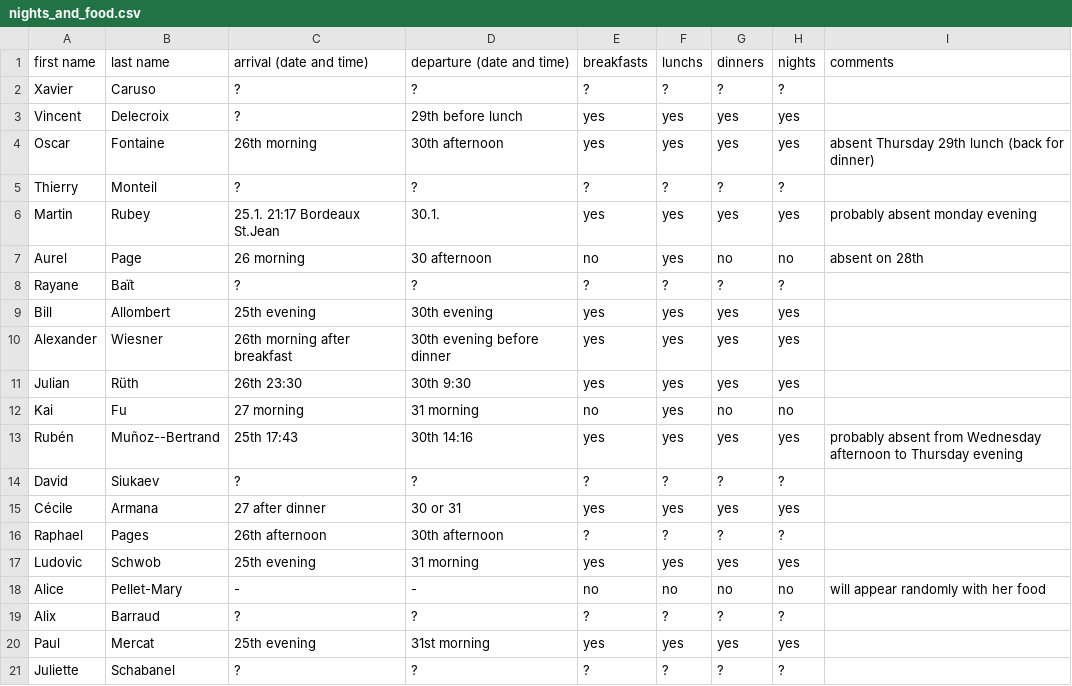
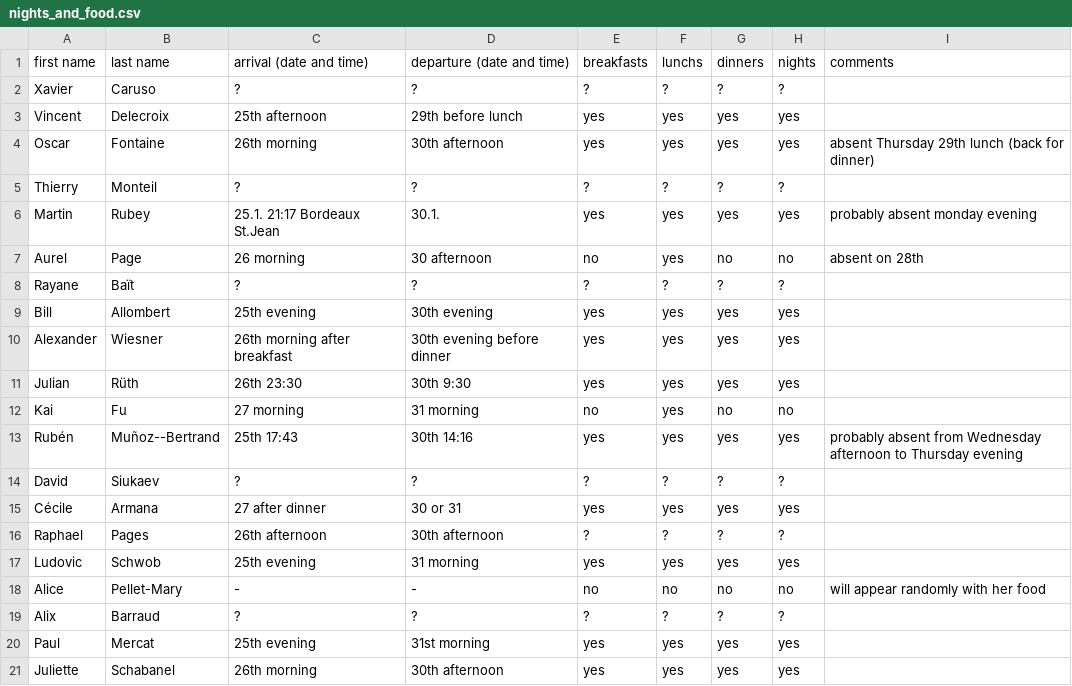
Before and after one commit to videlec/days130, a CSV file: organization/nights_and_food.csv, drawn as a sheet.

Commit message:
Update nights_and_food.csv

```diff
--- a/organization/nights_and_food.csv
+++ b/organization/nights_and_food.csv
@@ -2,3 +2,3 @@ first name,last name,arrival (date and time),departure (date and time),breakfast
 Xavier,Caruso,?,?,?,?,?,?,
-Vincent,Delecroix,?,29th before lunch,yes,yes,yes,yes,
+Vincent,Delecroix,25th afternoon,29th before lunch,yes,yes,yes,yes,
 Oscar,Fontaine,26th morning,30th afternoon,yes,yes,yes,yes,absent Thursday 29th lunch (back for dinner)
@@ -20,2 +20,2 @@ Alix,Barraud,?,?,?,?,?,?,
 Paul,Mercat,25th evening,31st morning,yes,yes,yes,yes,
-Juliette,Schabanel,?,?,?,?,?,?,
+Juliette,Schabanel,26th morning,30th afternoon,yes,yes,yes,yes,
```
